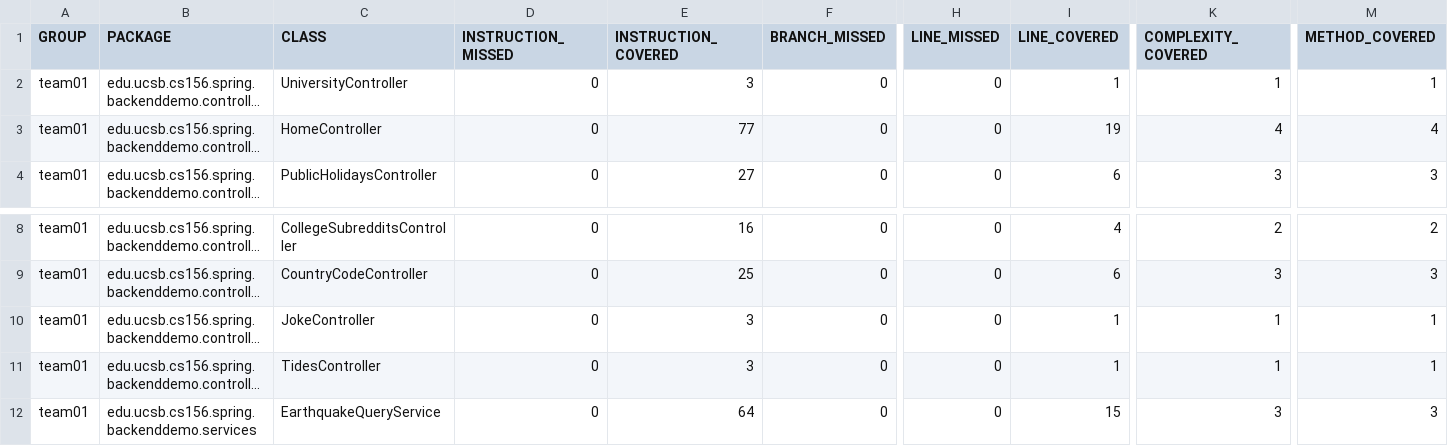
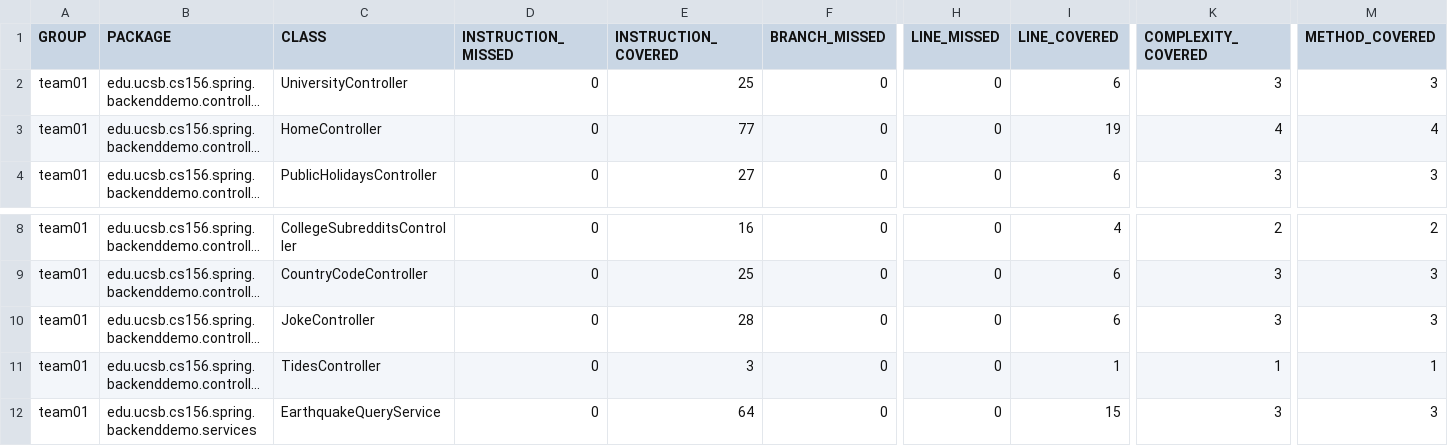
Before and after one commit to ucsb-cs156-w24/team01-w24-5pm-3, a CSV file: jacoco/jacoco.csv, drawn as a sheet; only a part is shown, gaps mark what is left out; long unchanged cells end in …; the diff names each change by its address in the sheet, - before the commit and + after, or states it on an @@ line.

```diff
--- a/jacoco/jacoco.csv
+++ b/jacoco/jacoco.csv
-E2 (INSTRUCTION_COVERED): 3
+E2 (INSTRUCTION_COVERED): 25
-I2 (LINE_COVERED): 1
+I2 (LINE_COVERED): 6
-K2 (COMPLEXITY_COVERED): 1
+K2 (COMPLEXITY_COVERED): 3
-M2 (METHOD_COVERED): 1
+M2 (METHOD_COVERED): 3
-E10 (INSTRUCTION_COVERED): 3
+E10 (INSTRUCTION_COVERED): 28
-I10 (LINE_COVERED): 1
+I10 (LINE_COVERED): 6
-K10 (COMPLEXITY_COVERED): 1
+K10 (COMPLEXITY_COVERED): 3
-M10 (METHOD_COVERED): 1
+M10 (METHOD_COVERED): 3
```
Also changed, not shown: 9 other files.
